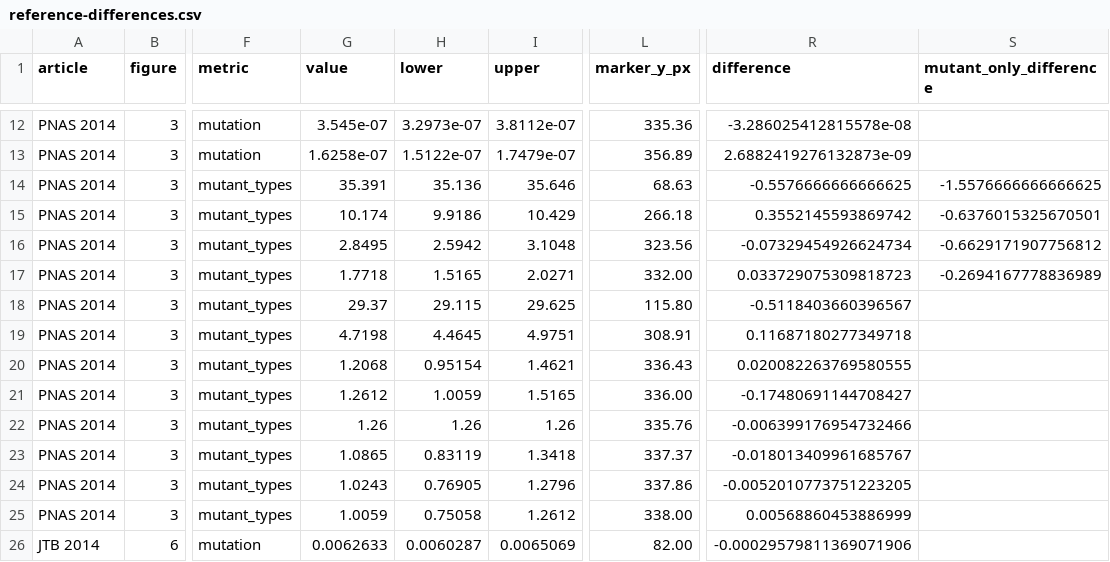
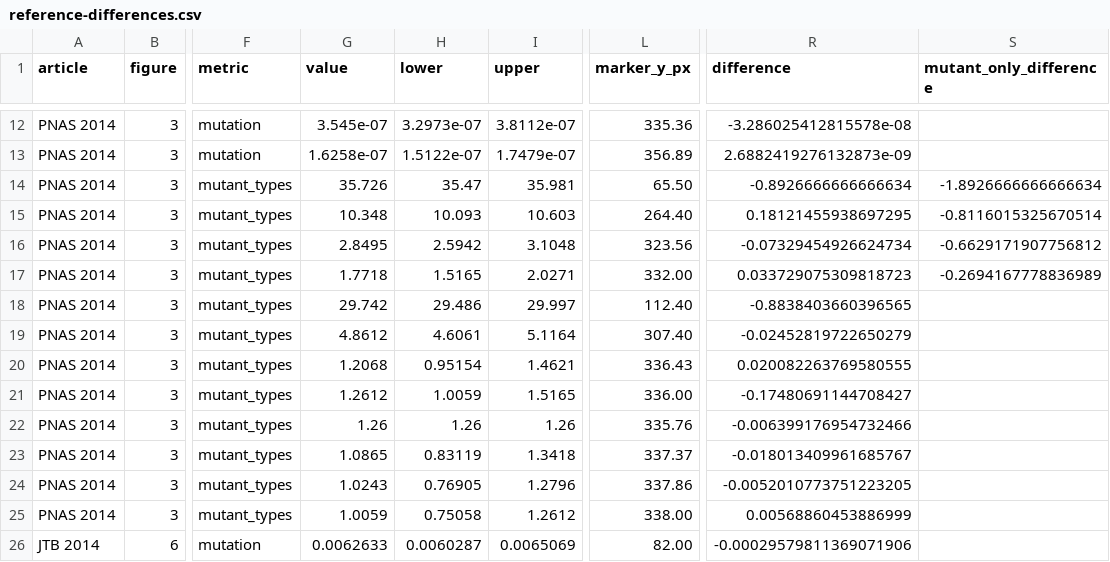
Before and after one commit to dietmarwo/CRN-craft, a CSV file: examples/kk14/results/reconstruction/reference-differences.csv, drawn as a sheet; only a part is shown, gaps mark what is left out; the diff names each change by its address in the sheet, - before the commit and + after, or states it on an @@ line.

```diff
--- a/examples/kk14/results/reconstruction/reference-differences.csv
+++ b/examples/kk14/results/reconstruction/reference-differences.csv
-G14 (value): 35.391
+G14 (value): 35.726
-H14 (lower): 35.136
+H14 (lower): 35.47
-I14 (upper): 35.646
+I14 (upper): 35.981
-L14 (marker_y_px): 68.63
+L14 (marker_y_px): 65.50
-R14 (difference): -0.5576666666666625
+R14 (difference): -0.8926666666666634
-S14 (mutant_only_difference): -1.5576666666666625
+S14 (mutant_only_difference): -1.8926666666666634
-G15 (value): 10.174
+G15 (value): 10.348
-H15 (lower): 9.9186
+H15 (lower): 10.093
-I15 (upper): 10.429
+I15 (upper): 10.603
-L15 (marker_y_px): 266.18
+L15 (marker_y_px): 264.40
-R15 (difference): 0.3552145593869742
+R15 (difference): 0.18121455938697295
-S15 (mutant_only_difference): -0.6376015325670501
+S15 (mutant_only_difference): -0.8116015325670514
-G18 (value): 29.37
+G18 (value): 29.742
-H18 (lower): 29.115
+H18 (lower): 29.486
-I18 (upper): 29.625
+I18 (upper): 29.997
-L18 (marker_y_px): 115.80
+L18 (marker_y_px): 112.40
-R18 (difference): -0.5118403660396567
+R18 (difference): -0.8838403660396565
-G19 (value): 4.7198
+G19 (value): 4.8612
-H19 (lower): 4.4645
+H19 (lower): 4.6061
-I19 (upper): 4.9751
+I19 (upper): 5.1164
-L19 (marker_y_px): 308.91
+L19 (marker_y_px): 307.40
-R19 (difference): 0.11687180277349718
+R19 (difference): -0.02452819722650279
```
Also changed, not shown: examples/kk14/reference.csv, 5 other files.
